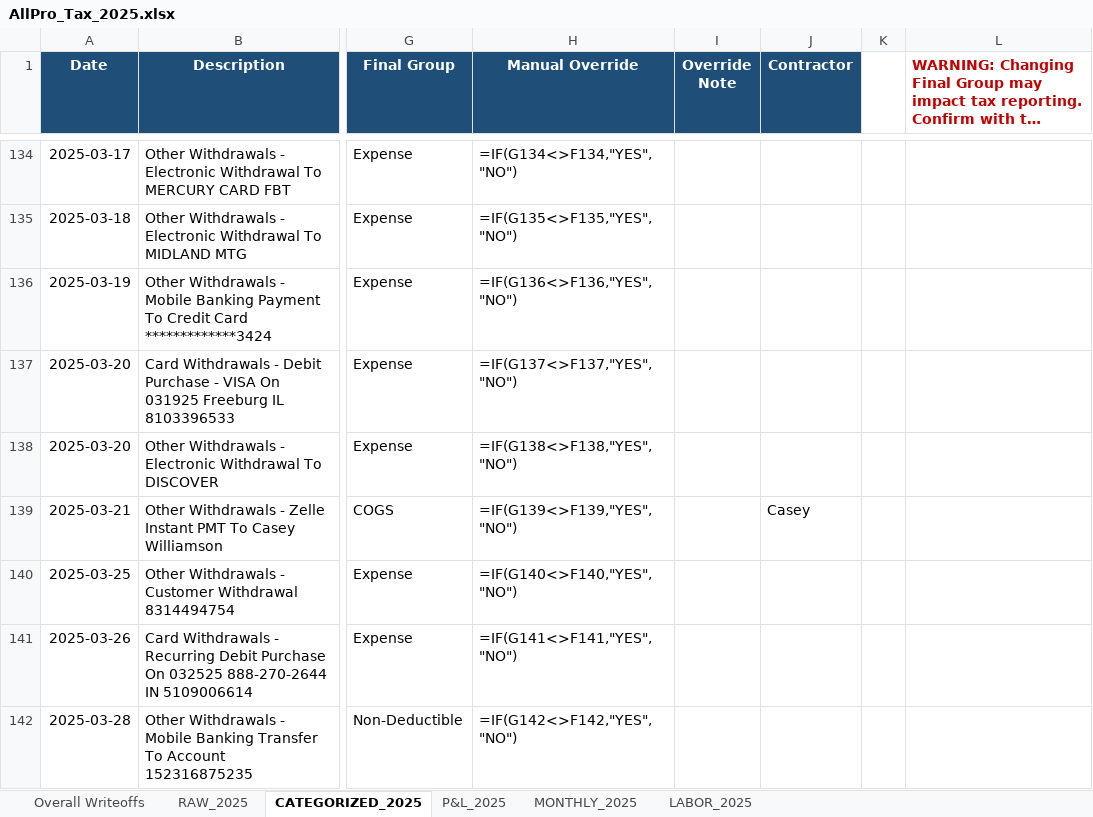
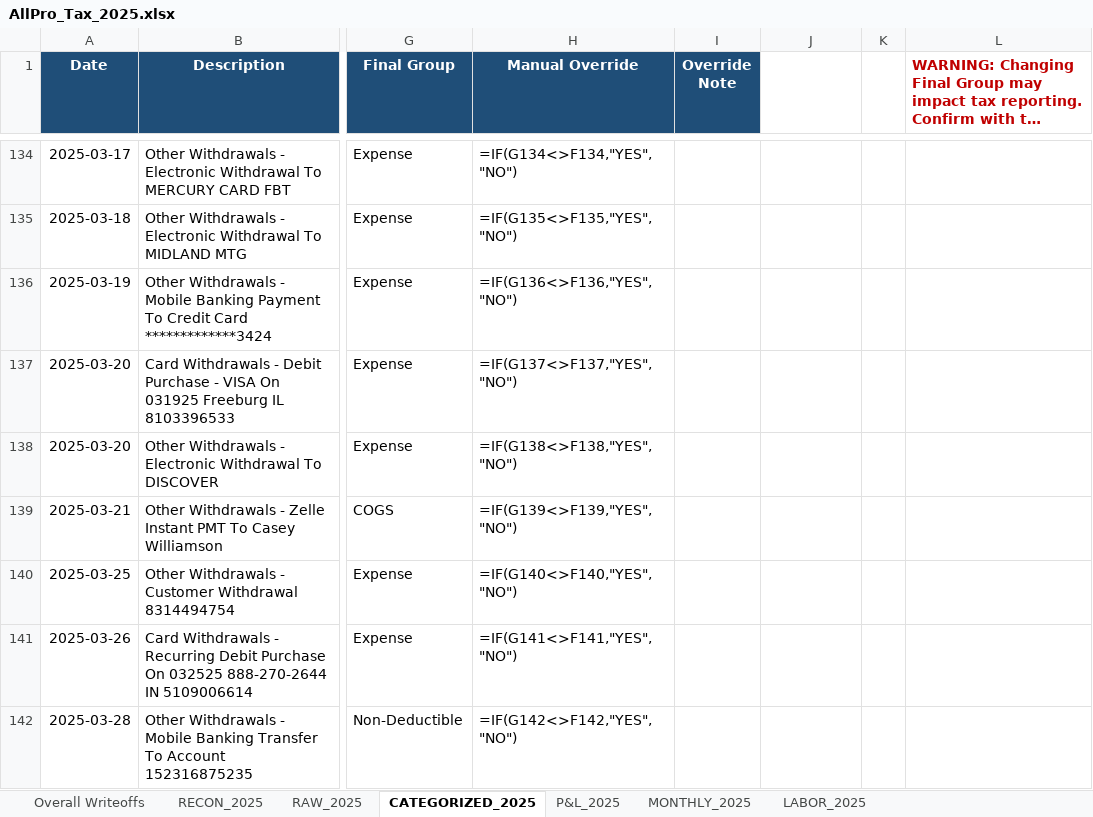
Before and after one commit to tonybeal40/contractor-growth-system, an Excel workbook: bill-docs-k7m2v9/AllPro_Tax_2025.xlsx, sheet CATEGORIZED_2025, drawn as a sheet; only a part is shown, gaps mark what is left out; long unchanged cells end in …; values as stored, in another font and other column widths than the file's, no borders; formulas without a stored value are shown as written; conditional formats not drawn; the diff covers the shown part only; the diff names each change by its address in the sheet, - before the commit and + after, or states it on an @@ line.

```diff
--- a/bill-docs-k7m2v9/AllPro_Tax_2025.xlsx (sheet CATEGORIZED_2025)
+++ b/bill-docs-k7m2v9/AllPro_Tax_2025.xlsx (sheet CATEGORIZED_2025)
+sheet tab: RECON_2025
-J1: Contractor
+J1: (empty)
-J1 fill: #1F4E78
+J1 fill: none
-J139: Casey
+J139: (empty)
```
Also changed, not shown: 71 edited cells elsewhere in this sheet, sheet Overall Writeoffs, sheet LABOR_2025, bill-docs-k7m2v9/AllPro_Tax_2023.xlsx, 5 other files.
